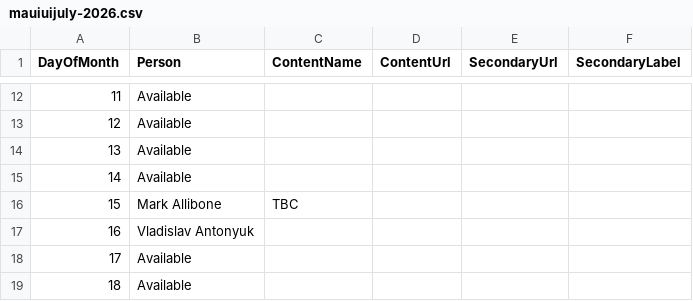
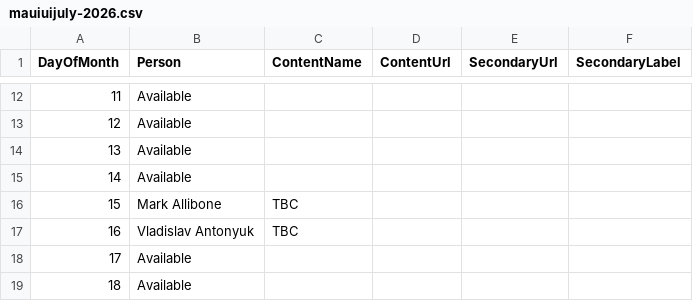
Before and after one commit to matt-goldman/matt-goldman.github.io, a CSV file: data/mauiuijuly-2026.csv, drawn as a sheet; only a part is shown, gaps mark what is left out.

Commit message:
Add TBC to Vlad

```diff
--- a/data/mauiuijuly-2026.csv
+++ b/data/mauiuijuly-2026.csv
@@ -16,3 +16,3 @@ DayOfMonth,Person,ContentName,ContentUrl,SecondaryUrl,SecondaryLabel
 15,Mark Allibone,TBC,,,
-16,Vladislav Antonyuk,,,,
+16,Vladislav Antonyuk,TBC,,,
 17,Available,,,,
```
